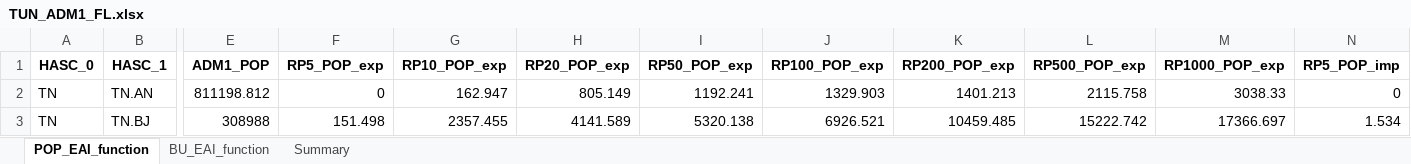
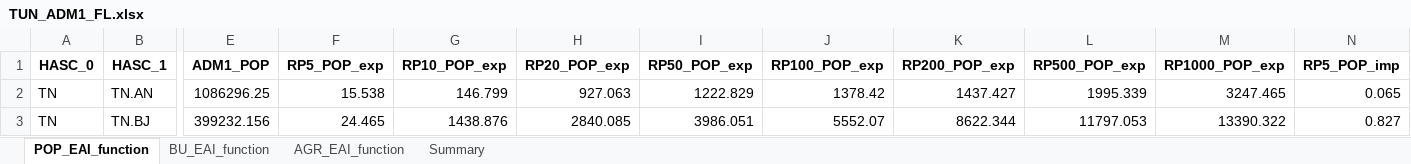
Before and after one commit to matamadio/CCDR-geoboard, an Excel workbook: data/TUN_ADM1_FL.xlsx, sheet POP_EAI_function, drawn as a sheet; only a part is shown, gaps mark what is left out; values as stored, in another font and other column widths than the file's, no borders; the diff covers the shown part only; the diff names each change by its address in the sheet, - before the commit and + after, or states it on an @@ line.

```diff
--- a/data/TUN_ADM1_FL.xlsx (sheet POP_EAI_function)
+++ b/data/TUN_ADM1_FL.xlsx (sheet POP_EAI_function)
+sheet tab: AGR_EAI_function
-E2 (ADM1_POP): 811198.812
+E2 (ADM1_POP): 1086296.25
-F2 (RP5_POP_exp): 0
+F2 (RP5_POP_exp): 15.538
-G2 (RP10_POP_exp): 162.947
+G2 (RP10_POP_exp): 146.799
-H2 (RP20_POP_exp): 805.149
+H2 (RP20_POP_exp): 927.063
-I2 (RP50_POP_exp): 1192.241
+I2 (RP50_POP_exp): 1222.829
-J2 (RP100_POP_exp): 1329.903
+J2 (RP100_POP_exp): 1378.42
-K2 (RP200_POP_exp): 1401.213
+K2 (RP200_POP_exp): 1437.427
-L2 (RP500_POP_exp): 2115.758
+L2 (RP500_POP_exp): 1995.339
-M2 (RP1000_POP_exp): 3038.33
+M2 (RP1000_POP_exp): 3247.465
-N2 (RP5_POP_imp): 0
+N2 (RP5_POP_imp): 0.065
-E3 (ADM1_POP): 308988
+E3 (ADM1_POP): 399232.156
-F3 (RP5_POP_exp): 151.498
+F3 (RP5_POP_exp): 24.465
-G3 (RP10_POP_exp): 2357.455
+G3 (RP10_POP_exp): 1438.876
-H3 (RP20_POP_exp): 4141.589
+H3 (RP20_POP_exp): 2840.085
-I3 (RP50_POP_exp): 5320.138
+I3 (RP50_POP_exp): 3986.051
-J3 (RP100_POP_exp): 6926.521
+J3 (RP100_POP_exp): 5552.07
-K3 (RP200_POP_exp): 10459.485
+K3 (RP200_POP_exp): 8622.344
-L3 (RP500_POP_exp): 15222.742
+L3 (RP500_POP_exp): 11797.053
-M3 (RP1000_POP_exp): 17366.697
+M3 (RP1000_POP_exp): 13390.322
-N3 (RP5_POP_imp): 1.534
+N3 (RP5_POP_imp): 0.827
```
Also changed, not shown: 486 edited cells elsewhere in this sheet, sheet BU_EAI_function, sheet Summary, data/TUN_ADM2_FL.xlsx, 2 other files.
